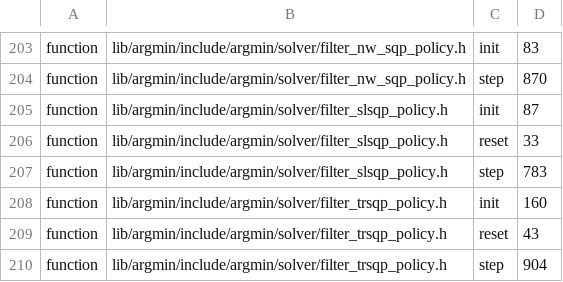
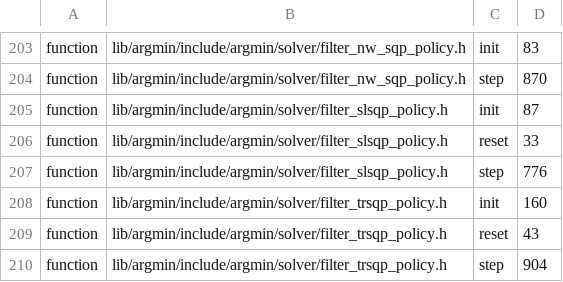
Before and after one commit to skrede/argmin, a TSV file: scripts/size_baseline.tsv, drawn as a sheet; only a part is shown, gaps mark what is left out; the diff covers the shown part only.

```diff
--- a/scripts/size_baseline.tsv
+++ b/scripts/size_baseline.tsv
@@ -206,3 +206,3 @@ function	lib/argmin/include/argmin/solver/filter_slsqp_policy.h	init	87
 function	lib/argmin/include/argmin/solver/filter_slsqp_policy.h	reset	33
-function	lib/argmin/include/argmin/solver/filter_slsqp_policy.h	step	783
+function	lib/argmin/include/argmin/solver/filter_slsqp_policy.h	step	776
 function	lib/argmin/include/argmin/solver/filter_trsqp_policy.h	init	160
```
Also changed, not shown: 10 edited cells elsewhere in this file, 21 other files.
